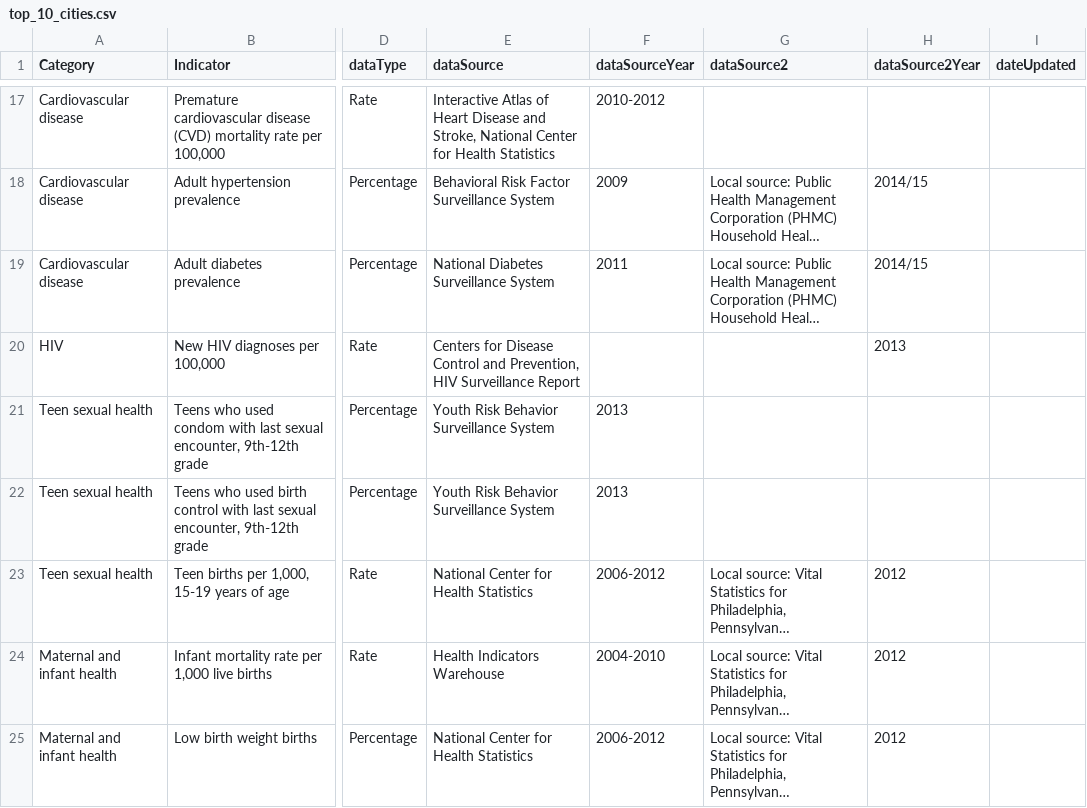
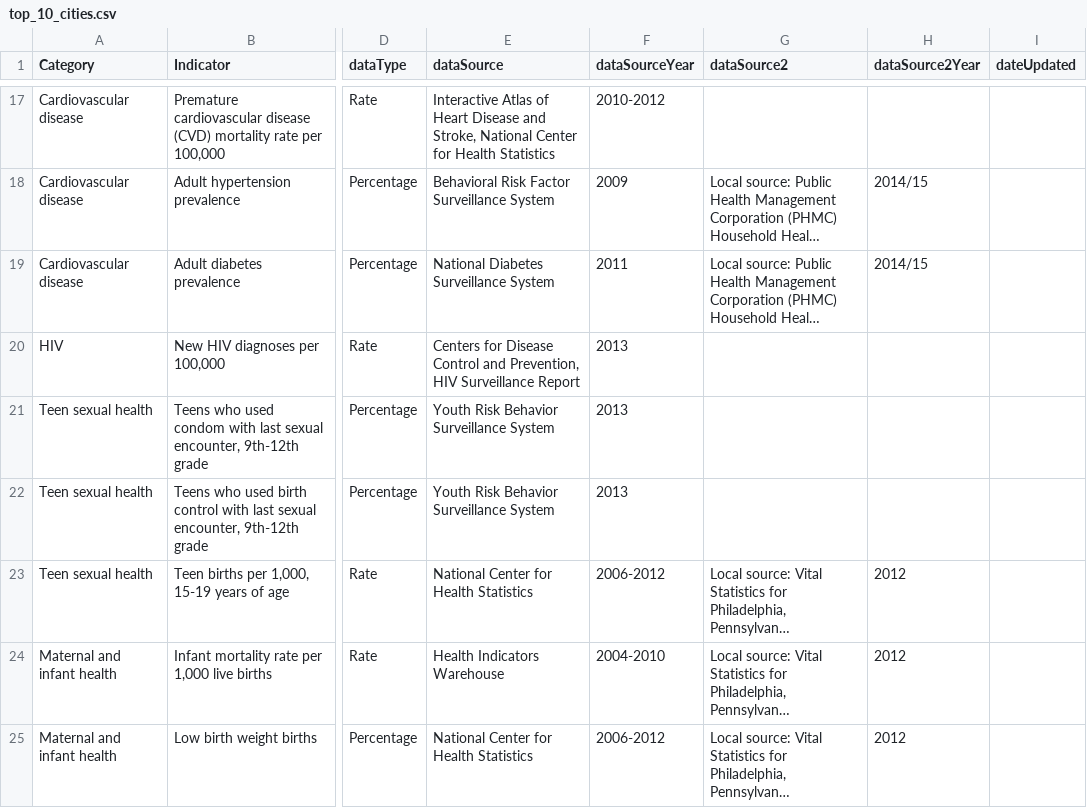
Before and after one commit to timwis/sheetstat, a CSV file: _data/top_10_cities.csv, drawn as a sheet; only a part is shown, gaps mark what is left out; long unchanged cells end in …; the diff names each change by its address in the sheet, - before the commit and + after, or states it on an @@ line.

Commit message:
updated top 10 HIV source year

```diff
--- a/_data/top_10_cities.csv
+++ b/_data/top_10_cities.csv
-F20 (dataSourceYear): (empty)
+F20 (dataSourceYear): 2013
-H20 (dataSource2Year): 2013
+H20 (dataSource2Year): (empty)
```
